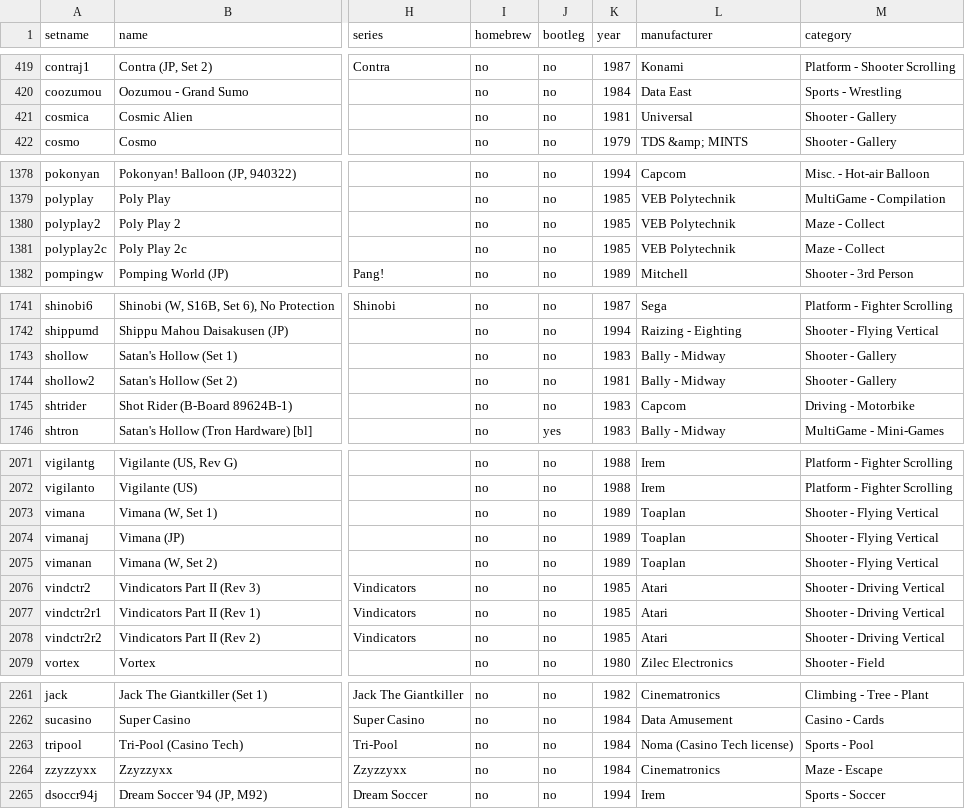
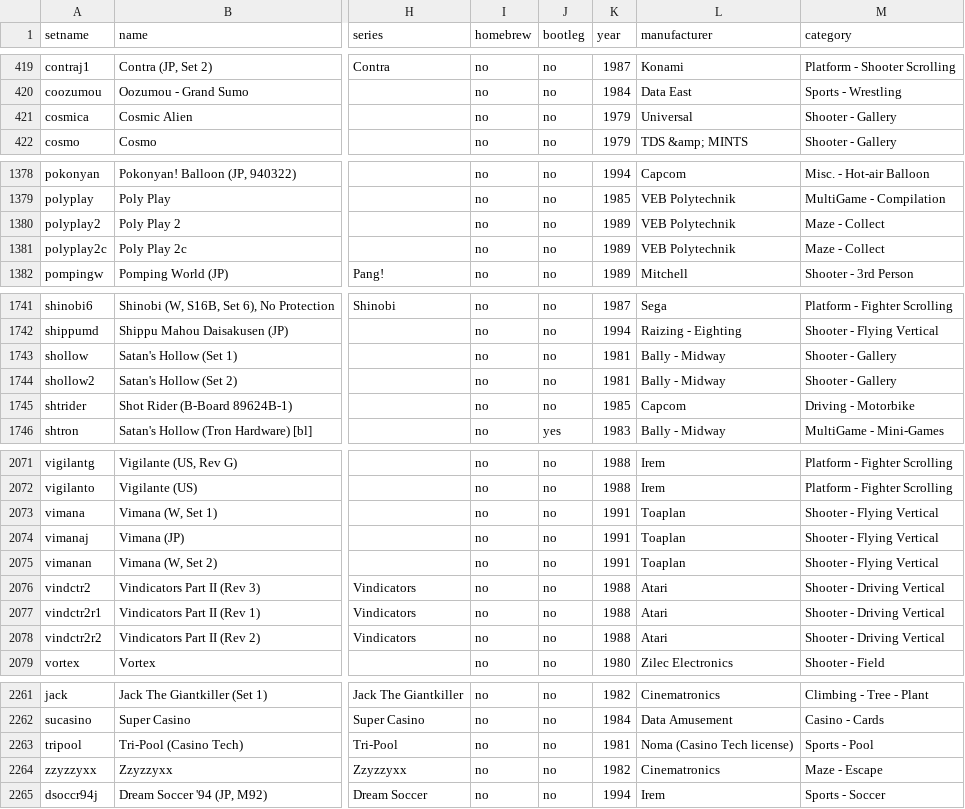
Before and after one commit to MiSTer-devel/ArcadeDatabase_MiSTer, a CSV file: ArcadeDatabase.csv, drawn as a sheet; only a part is shown, gaps mark what is left out; the diff covers the shown part only; the diff names each change by its address in the sheet, - before the commit and + after, or states it on an @@ line.

Commit message:
Fix year typos and Hanafram manufacturer typo (22 rows)

```diff
--- a/ArcadeDatabase.csv
+++ b/ArcadeDatabase.csv
-K421 (year): 1981
+K421 (year): 1979
-K1380:K1381 (year): 1985
+K1380:K1381 (year): 1989
-K1743 (year): 1983
+K1743 (year): 1981
-K1745 (year): 1983
+K1745 (year): 1985
-K2073:K2075 (year): 1989
+K2073:K2075 (year): 1991
-K2076:K2078 (year): 1985
+K2076:K2078 (year): 1988
-K2263 (year): 1984
+K2263 (year): 1981
-K2264 (year): 1984
+K2264 (year): 1982
```
Also changed, not shown: 9 edited cells elsewhere in this file.
